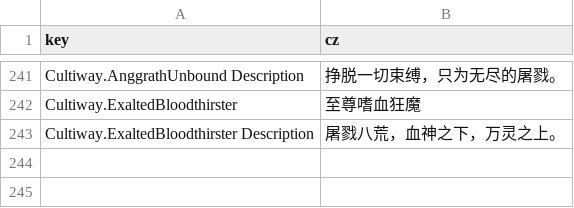
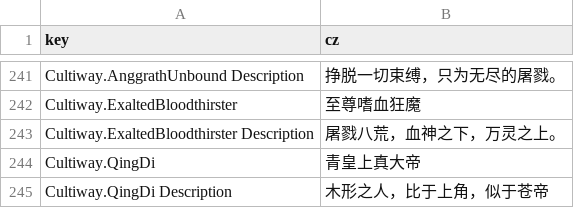
Before and after one commit to inmny/Cultiway-Reborn, a CSV file: Locales/actors.csv, drawn as a sheet; only a part is shown, gaps mark what is left out.

```diff
--- a/Locales/actors.csv
+++ b/Locales/actors.csv
@@ -243 +243,3 @@ Cultiway.ExaltedBloodthirster,至尊嗜血狂魔
 Cultiway.ExaltedBloodthirster Description,屠戮八荒，血神之下，万灵之上。
+Cultiway.QingDi,青皇上真大帝
+Cultiway.QingDi Description,木形之人，比于上角，似于苍帝
```
Also changed, not shown: 3 other files.
